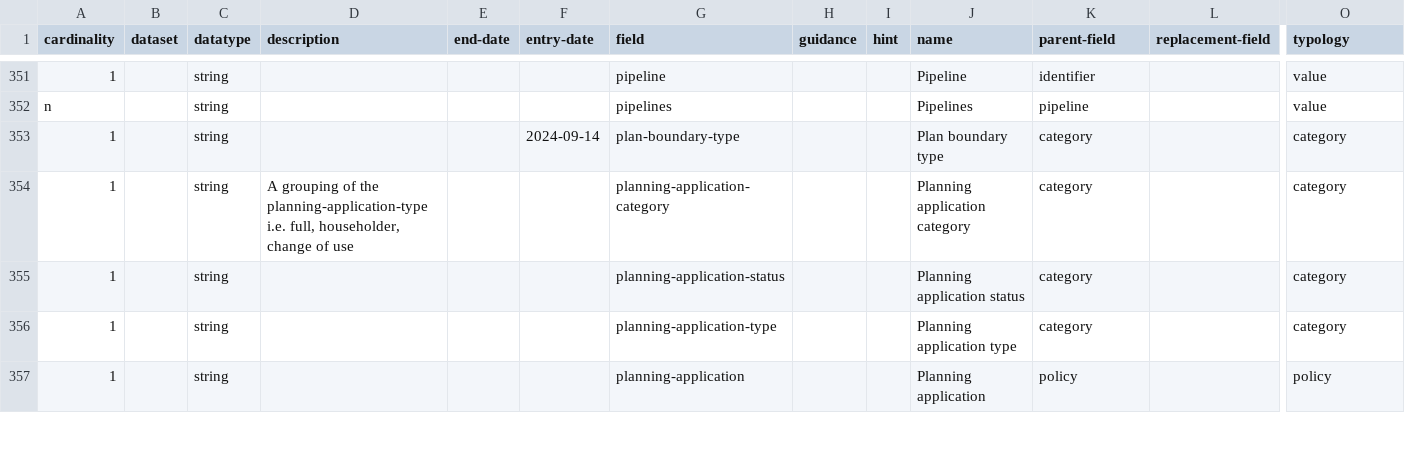
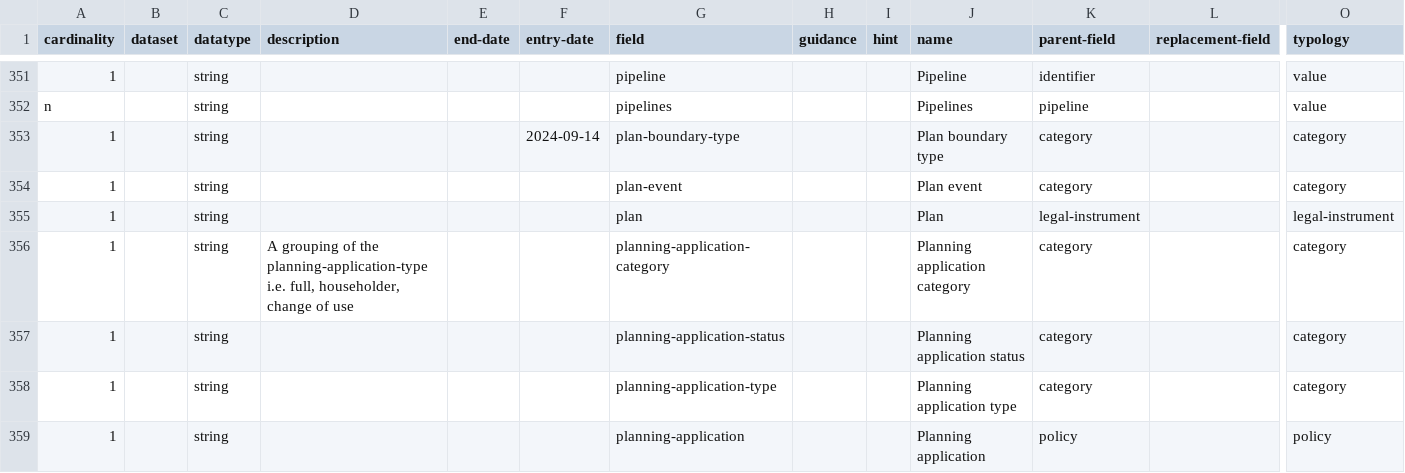
Before and after one commit to digital-land/specification, a CSV file: specification/field.csv, drawn as a sheet; only a part is shown, gaps mark what is left out; rows hold the shown columns only; the diff names each change by its address in the sheet, - before the commit and + after, or states it on an @@ line.

```diff
--- a/specification/field.csv
+++ b/specification/field.csv
+row 354: 1 |  | string |  |  |  | plan-event |  |  | Plan event | category |  | category
+row 355: 1 |  | string |  |  |  | plan |  |  | Plan | legal-instrument |  | legal-instrument
```
Also changed, not shown: specification/dataset.csv, specification/schema-field.csv, 55 other files.
